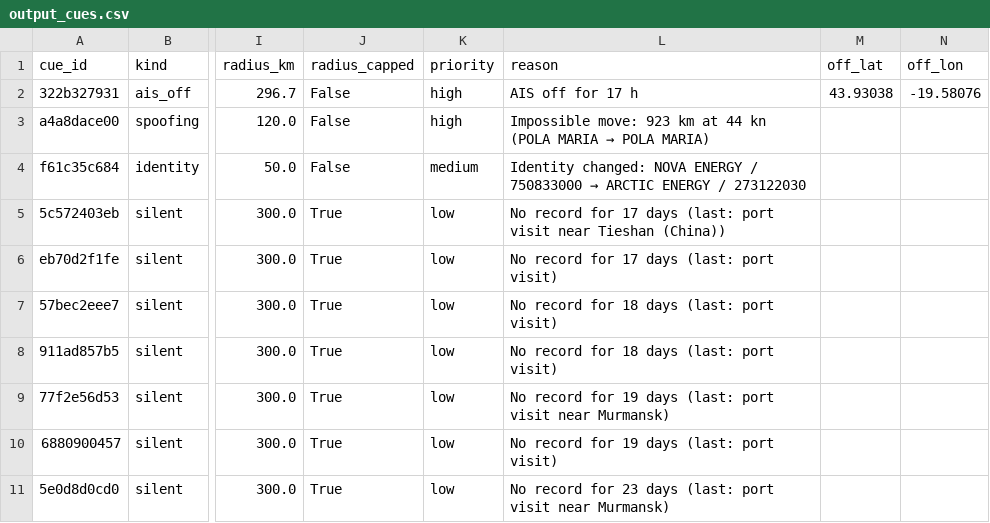
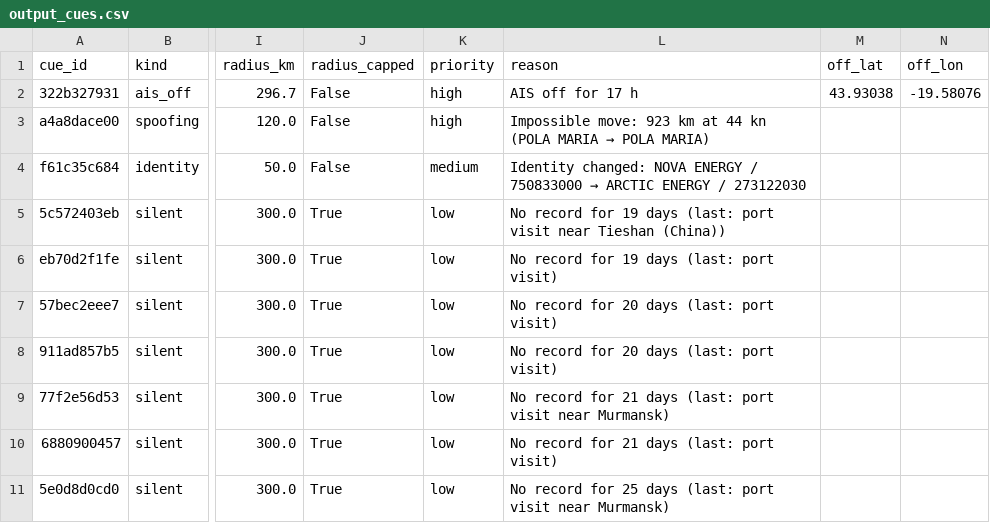
Before and after one commit to snevitt2015/Arctic-Database-Interface, a CSV file: data/output_cues.csv, drawn as a sheet; only a part is shown, gaps mark what is left out; the diff covers the shown part only; the diff names each change by its address in the sheet, - before the commit and + after, or states it on an @@ line.

```diff
--- a/data/output_cues.csv
+++ b/data/output_cues.csv
-L5 (reason): …record for 17 days (last:…
+L5 (reason): …record for 19 days (last:…
-L6 (reason): No record for 17 days (last: port visit)
+L6 (reason): No record for 19 days (last: port visit)
-L7:L8 (reason): No record for 18 days (last: port visit)
+L7:L8 (reason): No record for 20 days (last: port visit)
-L9 (reason): …record for 19 days (last:…
+L9 (reason): …record for 21 days (last:…
-L10 (reason): No record for 19 days (last: port visit)
+L10 (reason): No record for 21 days (last: port visit)
-L11 (reason): …record for 23 days (last:…
+L11 (reason): …record for 25 days (last:…
```
Also changed, not shown: 1 removed row and 6 edited cells elsewhere in this file, data/output_predictions.csv, 3 other files.
